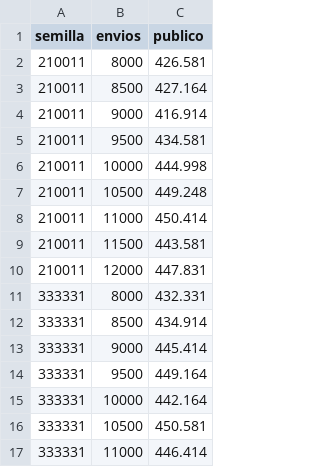
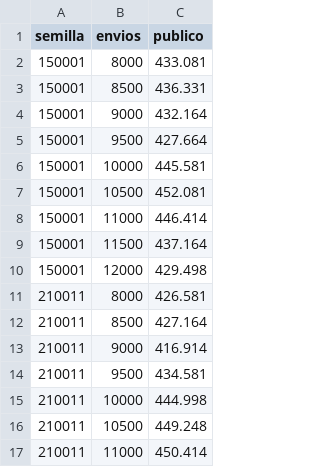
Before and after one commit to Eoin-Barry-Austral/pred-final, a TSV file: z739_v7/resultados/puntajes_publicos.tsv, drawn as a sheet; only a part is shown; the shorter side is filled out with more unchanged rows.

```diff
--- a/z739_v7/resultados/puntajes_publicos.tsv
+++ b/z739_v7/resultados/puntajes_publicos.tsv
@@ -1,2 +1,11 @@
 semilla	envios	publico
+150001	8000	433.081
+150001	8500	436.331
+150001	9000	432.164
+150001	9500	427.664
+150001	10000	445.581
+150001	10500	452.081
+150001	11000	446.414
+150001	11500	437.164
+150001	12000	429.498
 210011	8000	426.581
```
